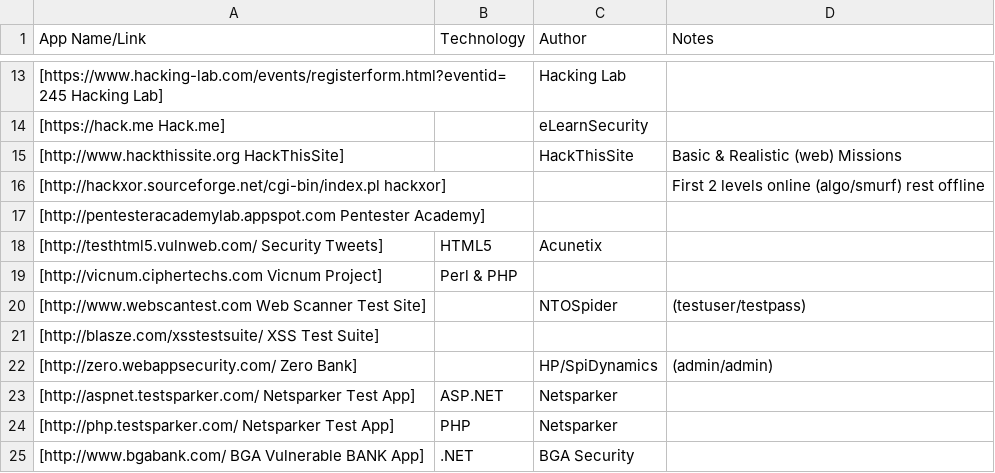
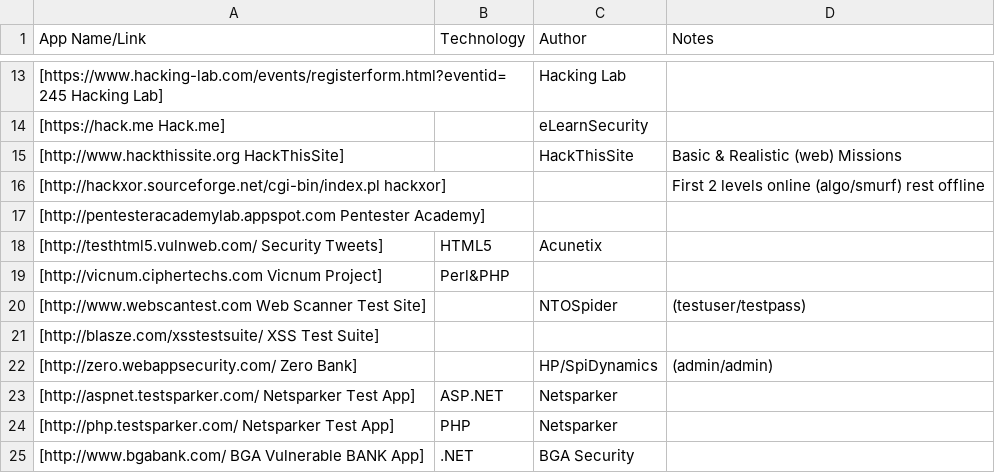
Before and after one commit to OWASP/OWASP-VWAD, a TSV file: src/online.tsv, drawn as a sheet; only a part is shown, gaps mark what is left out; the diff names each change by its address in the sheet, - before the commit and + after, or states it on an @@ line.

Commit message:
Update online.tsv

```diff
--- a/src/online.tsv
+++ b/src/online.tsv
-B19 (Technology): Perl & PHP
+B19 (Technology): Perl&PHP
```
